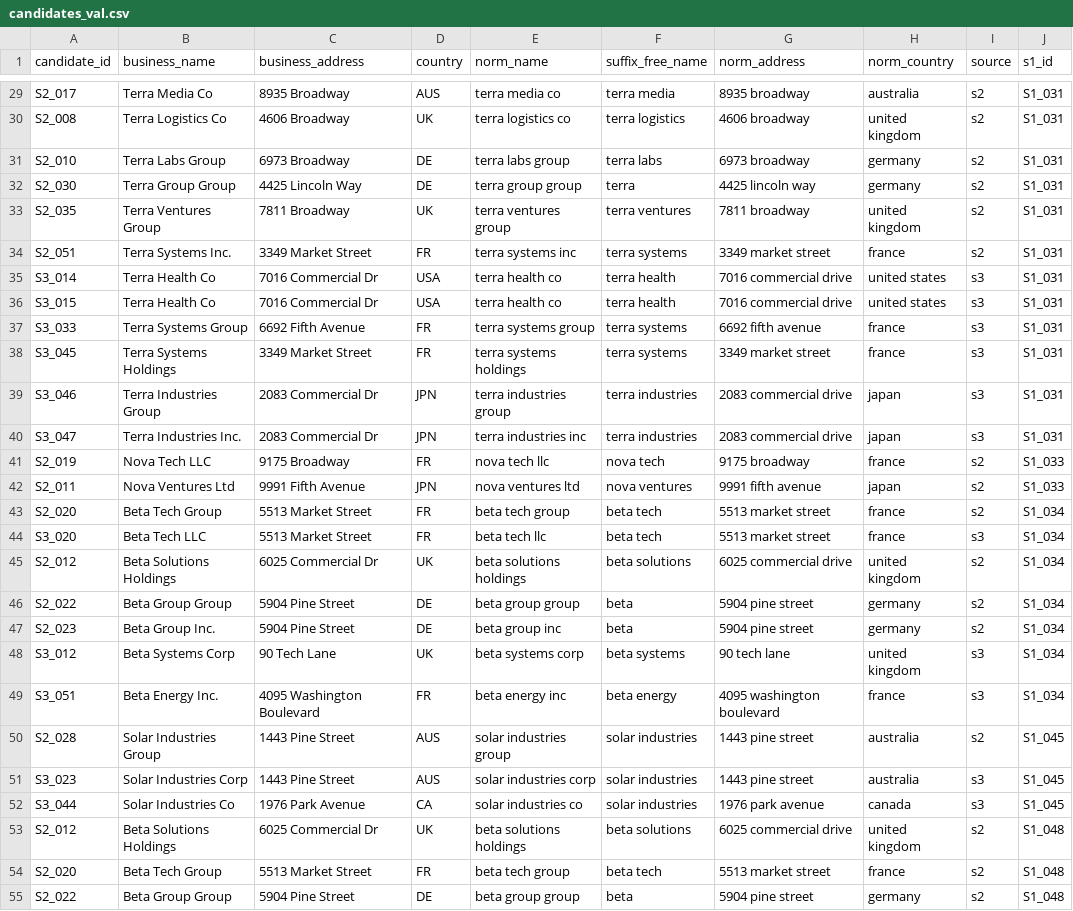
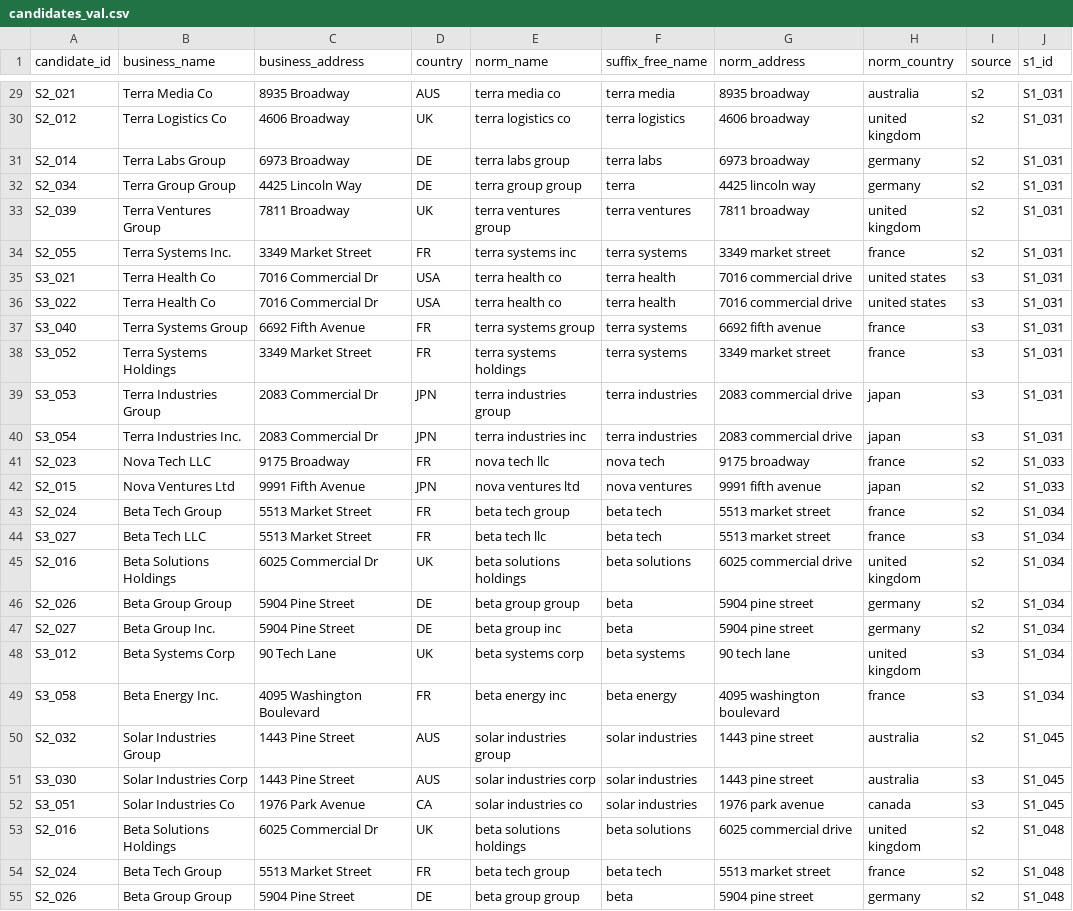
Before and after one commit to harshatha-exe/ml-entity-resolution, a CSV file: data/candidates_val.csv, drawn as a sheet; only a part is shown, gaps mark what is left out; the diff covers the shown part only; the diff names each change by its address in the sheet, - before the commit and + after, or states it on an @@ line.

```diff
--- a/data/candidates_val.csv
+++ b/data/candidates_val.csv
-A29 (candidate_id): S2_017
+A29 (candidate_id): S2_021
-A30 (candidate_id): S2_008
+A30 (candidate_id): S2_012
-A31 (candidate_id): S2_010
+A31 (candidate_id): S2_014
-A32 (candidate_id): S2_030
+A32 (candidate_id): S2_034
-A33 (candidate_id): S2_035
+A33 (candidate_id): S2_039
-A34 (candidate_id): S2_051
+A34 (candidate_id): S2_055
-A35 (candidate_id): S3_014
+A35 (candidate_id): S3_021
-A36 (candidate_id): S3_015
+A36 (candidate_id): S3_022
-A37 (candidate_id): S3_033
+A37 (candidate_id): S3_040
-A38 (candidate_id): S3_045
+A38 (candidate_id): S3_052
-A39 (candidate_id): S3_046
+A39 (candidate_id): S3_053
-A40 (candidate_id): S3_047
+A40 (candidate_id): S3_054
-A41 (candidate_id): S2_019
+A41 (candidate_id): S2_023
-A42 (candidate_id): S2_011
+A42 (candidate_id): S2_015
-A43 (candidate_id): S2_020
+A43 (candidate_id): S2_024
-A44 (candidate_id): S3_020
+A44 (candidate_id): S3_027
-A45 (candidate_id): S2_012
+A45 (candidate_id): S2_016
-A46 (candidate_id): S2_022
+A46 (candidate_id): S2_026
-A47 (candidate_id): S2_023
+A47 (candidate_id): S2_027
-A49 (candidate_id): S3_051
+A49 (candidate_id): S3_058
-A50 (candidate_id): S2_028
+A50 (candidate_id): S2_032
-A51 (candidate_id): S3_023
+A51 (candidate_id): S3_030
-A52 (candidate_id): S3_044
+A52 (candidate_id): S3_051
-A53 (candidate_id): S2_012
+A53 (candidate_id): S2_016
-A54 (candidate_id): S2_020
+A54 (candidate_id): S2_024
-A55 (candidate_id): S2_022
+A55 (candidate_id): S2_026
```
Also changed, not shown: 91 edited cells elsewhere in this file, data/candidates_test.csv, data/candidates_train.csv, 9 other files.
